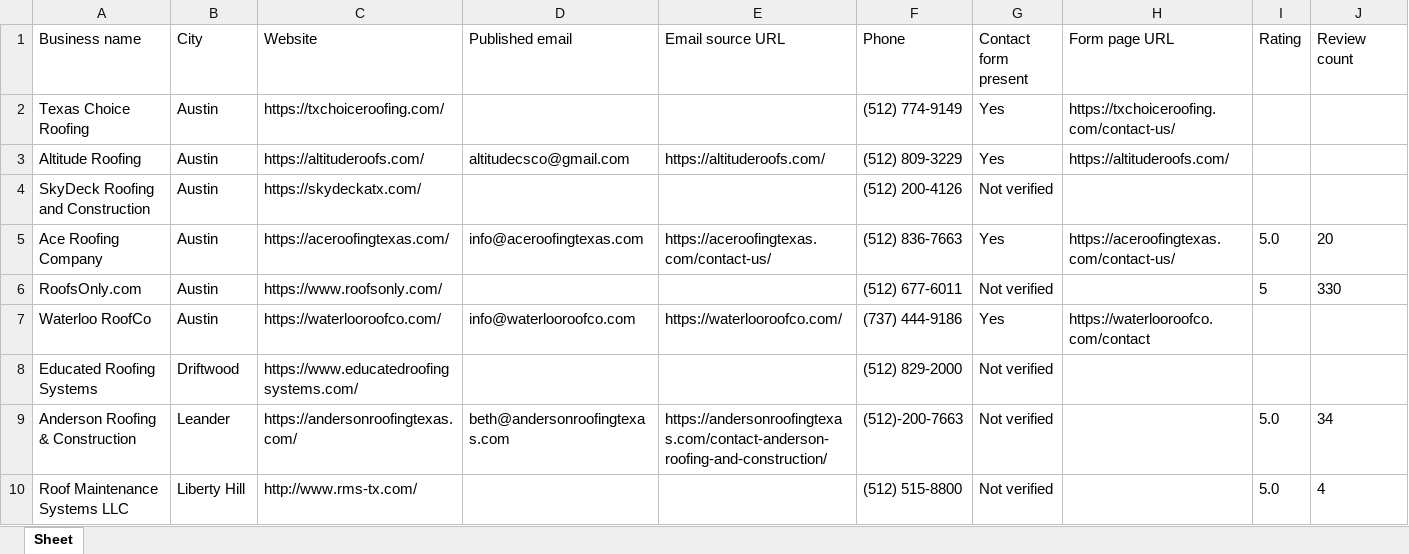
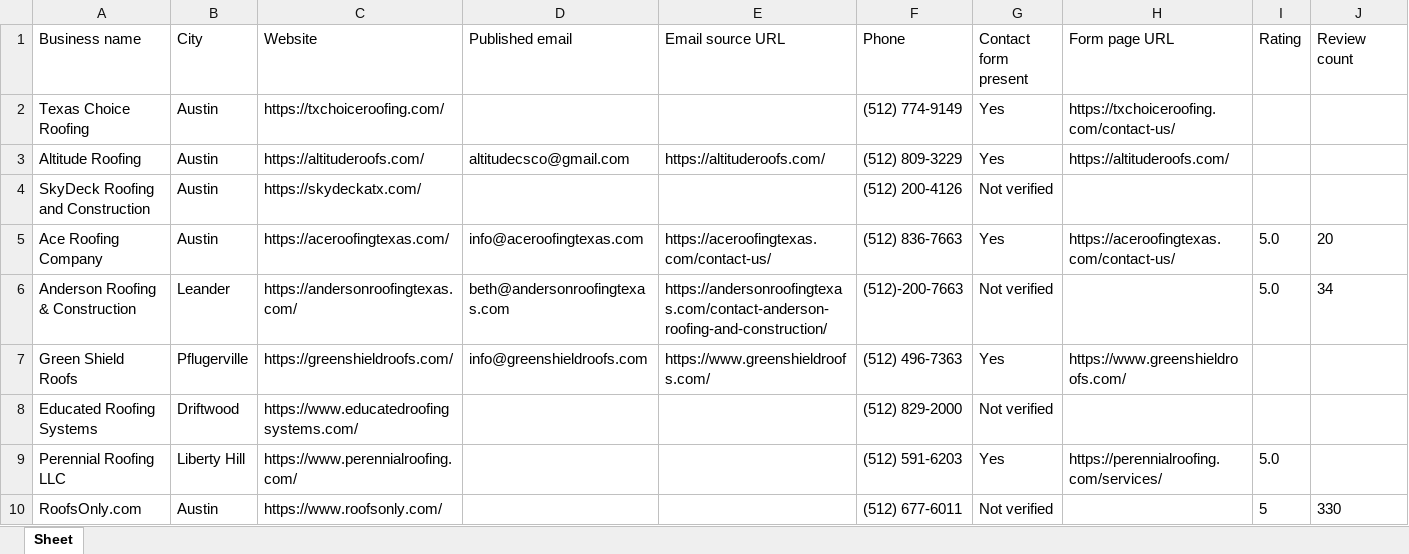
Before and after one commit to mwcchance-svg/parcelready-site, an Excel workbook: delivery/samples/austin-sa-roofing-sample.xlsx, sheet Sheet, drawn as a sheet; only a part is shown; values as stored, in another font and other column widths than the file's, no borders; removed rows and columns are numbered as before the commit, all else as after; rows hold the shown columns only; the diff covers the shown part only; the diff names each change by its address in the sheet, - before the commit and + after, or states it on an @@ line.

```diff
--- a/delivery/samples/austin-sa-roofing-sample.xlsx (sheet Sheet)
+++ b/delivery/samples/austin-sa-roofing-sample.xlsx (sheet Sheet)
@@ row 9 moved to row 6: Anderson Roofing & Construction @@
+row 7: Green Shield Roofs | Pflugerville | https://greenshieldroofs.com/ | info@greenshieldroofs.com | https://www.greenshieldroofs.com/ | (512) 496-7363 | Yes | https://www.greenshieldroofs.com/
+row 9: Perennial Roofing LLC | Liberty Hill | https://www.perennialroofing.com/ |  |  | (512) 591-6203 | Yes | https://perennialroofing.com/services/ | 5.0
-row 7: Waterloo RoofCo | Austin | https://waterlooroofco.com/ | info@waterlooroofco.com | https://waterlooroofco.com/ | (737) 444-9186 | Yes | https://waterlooroofco.com/contact
-row 10: Roof Maintenance Systems LLC | Liberty Hill | http://www.rms-tx.com/ |  |  | (512) 515-8800 | Not verified |  | 5.0 | 4
```
Also changed, not shown: 3 added rows, 3 removed rows and 11 edited cells elsewhere in this sheet, delivery/samples/houston-hvac-sample.xlsx, delivery/samples/houston-plumbing-sample.xlsx, 15 other files.
